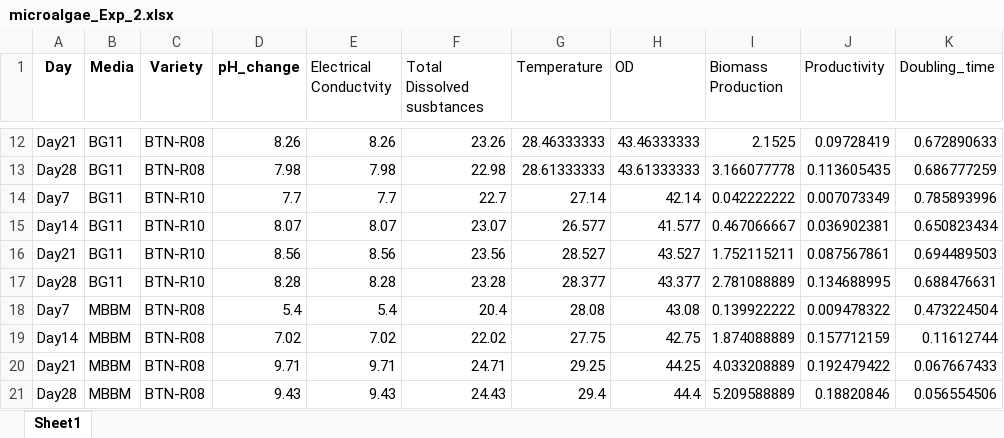
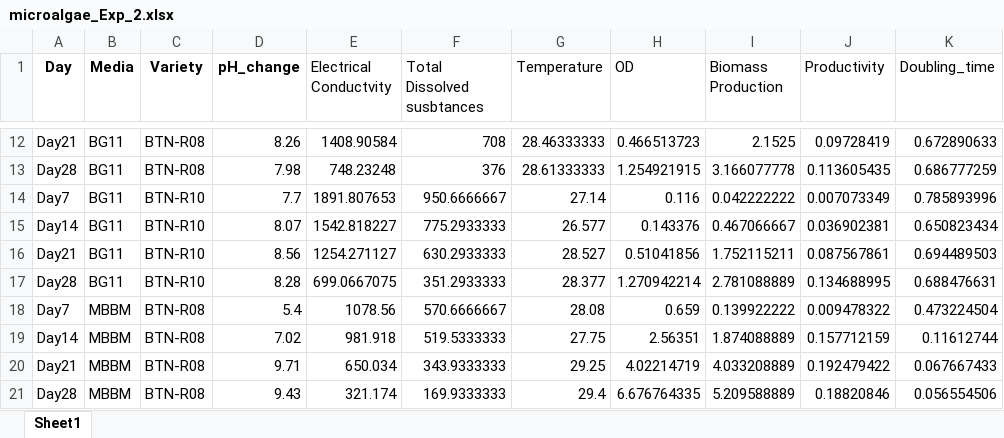
Before and after one commit to MuhammadRehanKhalid/Data_Science_AI, an Excel workbook: Algae_thesis_HR Data/microalgae_Exp_2.xlsx, sheet Sheet1, drawn as a sheet; only a part is shown, gaps mark what is left out; values as stored, in another font and other column widths than the file's, no borders; the diff covers the shown part only; the diff names each change by its address in the sheet, - before the commit and + after, or states it on an @@ line.

```diff
--- a/Algae_thesis_HR Data/microalgae_Exp_2.xlsx (sheet Sheet1)
+++ b/Algae_thesis_HR Data/microalgae_Exp_2.xlsx (sheet Sheet1)
-E12 (Electrical Conductvity): 8.26
+E12 (Electrical Conductvity): 1408.90584
-F12 (Total Dissolved susbtances): 23.26
+F12 (Total Dissolved susbtances): 708
-H12 (OD): 43.46333333
+H12 (OD): 0.466513723
-E13 (Electrical Conductvity): 7.98
+E13 (Electrical Conductvity): 748.23248
-F13 (Total Dissolved susbtances): 22.98
+F13 (Total Dissolved susbtances): 376
-H13 (OD): 43.61333333
+H13 (OD): 1.254921915
-E14 (Electrical Conductvity): 7.7
+E14 (Electrical Conductvity): 1891.807653
-F14 (Total Dissolved susbtances): 22.7
+F14 (Total Dissolved susbtances): 950.6666667
-H14 (OD): 42.14
+H14 (OD): 0.116
-E15 (Electrical Conductvity): 8.07
+E15 (Electrical Conductvity): 1542.818227
-F15 (Total Dissolved susbtances): 23.07
+F15 (Total Dissolved susbtances): 775.2933333
-H15 (OD): 41.577
+H15 (OD): 0.143376
-E16 (Electrical Conductvity): 8.56
+E16 (Electrical Conductvity): 1254.271127
-F16 (Total Dissolved susbtances): 23.56
+F16 (Total Dissolved susbtances): 630.2933333
-H16 (OD): 43.527
+H16 (OD): 0.51041856
-E17 (Electrical Conductvity): 8.28
+E17 (Electrical Conductvity): 699.0667075
-F17 (Total Dissolved susbtances): 23.28
+F17 (Total Dissolved susbtances): 351.2933333
-H17 (OD): 43.377
+H17 (OD): 1.270942214
-E18 (Electrical Conductvity): 5.4
+E18 (Electrical Conductvity): 1078.56
-F18 (Total Dissolved susbtances): 20.4
+F18 (Total Dissolved susbtances): 570.6666667
-H18 (OD): 43.08
+H18 (OD): 0.659
-E19 (Electrical Conductvity): 7.02
+E19 (Electrical Conductvity): 981.918
-F19 (Total Dissolved susbtances): 22.02
+F19 (Total Dissolved susbtances): 519.5333333
-H19 (OD): 42.75
+H19 (OD): 2.56351
-E20 (Electrical Conductvity): 9.71
+E20 (Electrical Conductvity): 650.034
-F20 (Total Dissolved susbtances): 24.71
+F20 (Total Dissolved susbtances): 343.9333333
-H20 (OD): 44.25
+H20 (OD): 4.02214719
-E21 (Electrical Conductvity): 9.43
+E21 (Electrical Conductvity): 321.174
-F21 (Total Dissolved susbtances): 24.43
+F21 (Total Dissolved susbtances): 169.9333333
-H21 (OD): 44.4
+H21 (OD): 6.676764335
```
Also changed, not shown: 66 edited cells elsewhere in this sheet, 5 other files.
